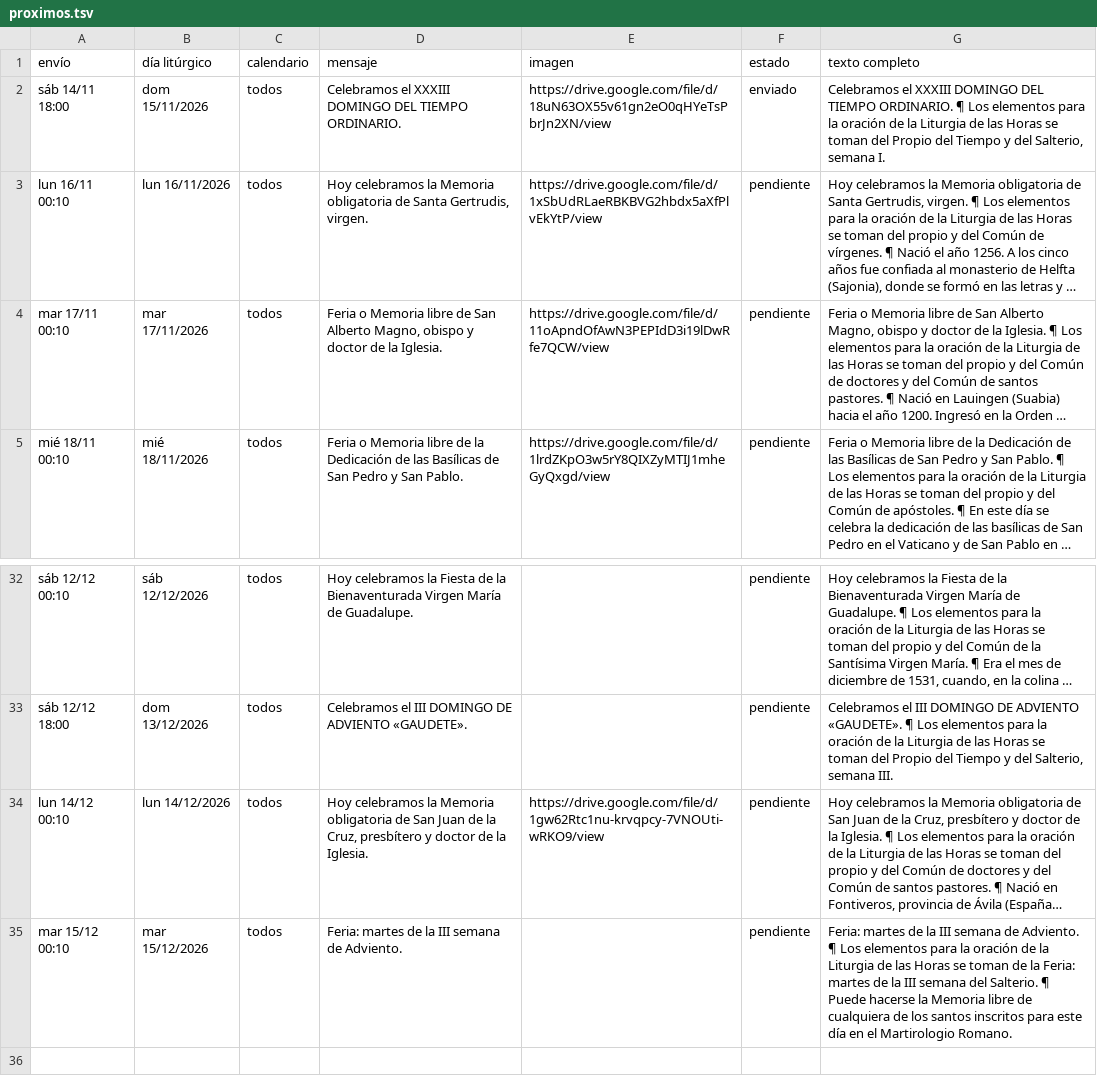
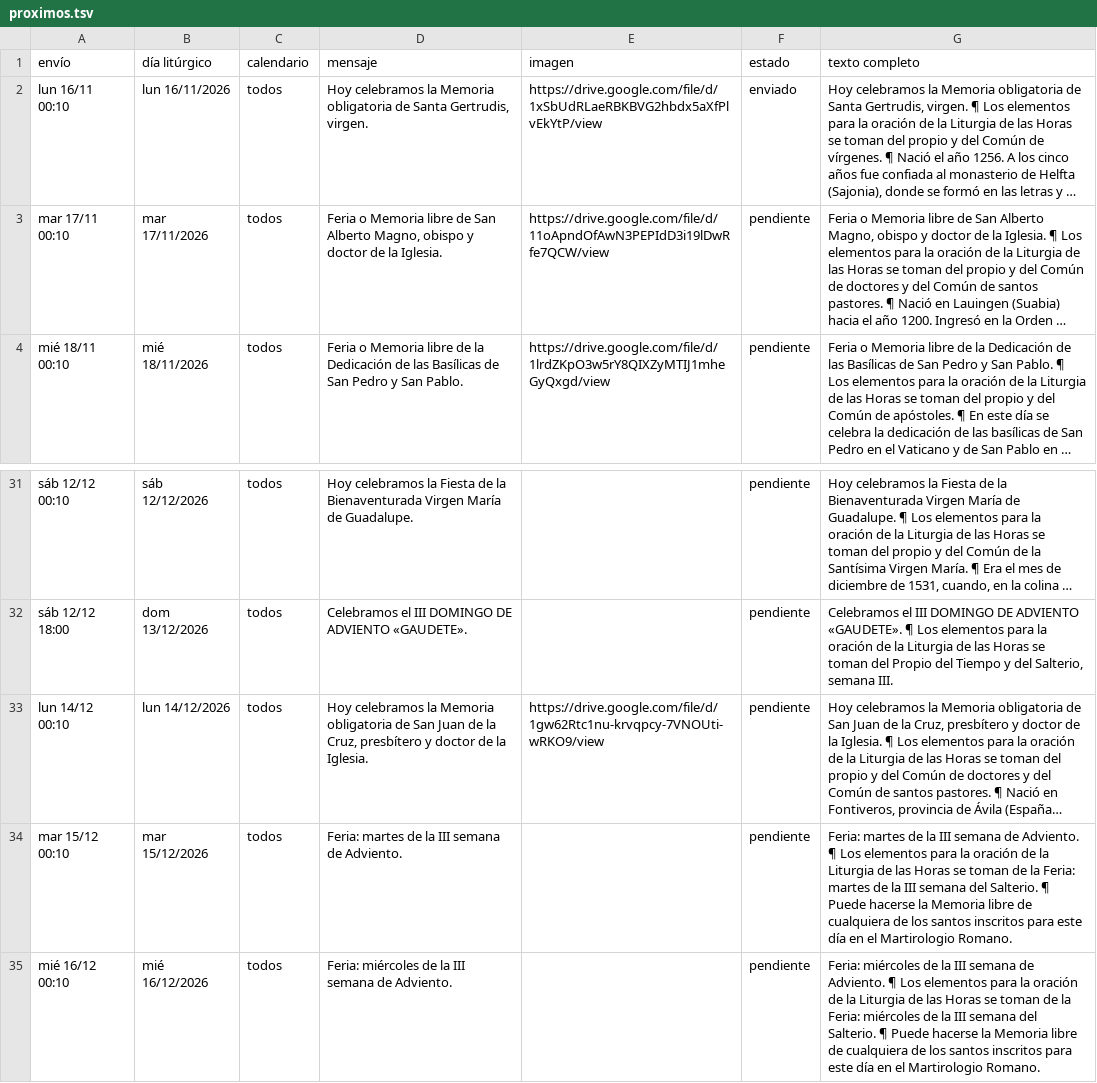
Before and after one commit to lucasfelixjhs/ordo-telegram, a TSV file: estado/proximos.tsv, drawn as a sheet; only a part is shown, gaps mark what is left out; long unchanged cells end in …; removed rows and columns are numbered as before the commit, all else as after; the diff names each change by its address in the sheet, - before the commit and + after, or states it on an @@ line.

```diff
--- a/estado/proximos.tsv
+++ b/estado/proximos.tsv
-row 2: sáb 14/11 18:00 | dom 15/11/2026 | todos | Celebramos el XXXIII DOMINGO DEL TIEMPO ORDINARIO. | https://drive.google.com/file/d/18uN63OX55v61gn2eO0qHYeTsPbrJn2XN/view | enviado | Celebramos el XXXIII DOMINGO DEL TIEMPO ORDINARIO. ¶ Los elementos para la oración de la Liturgia de las Horas se toman del Propio del Tiempo y del Salterio, semana I.
-F2 (estado): pendiente
+F2 (estado): enviado
+row 35: mié 16/12 00:10 | mié 16/12/2026 | todos | Feria: miércoles de la III semana de Adviento. |  | pendiente | Feria: miércoles de la III semana de Adviento. ¶ Los elementos para la oración de la Liturgia de las Horas se toman de la Feria: miércoles de la III semana del Salterio. ¶ Puede hacerse la Memoria libre de cualquiera de los santos inscritos para este día en el Martirologio Romano.
```
Also changed, not shown: estado/registro.tsv, 1 other file.
